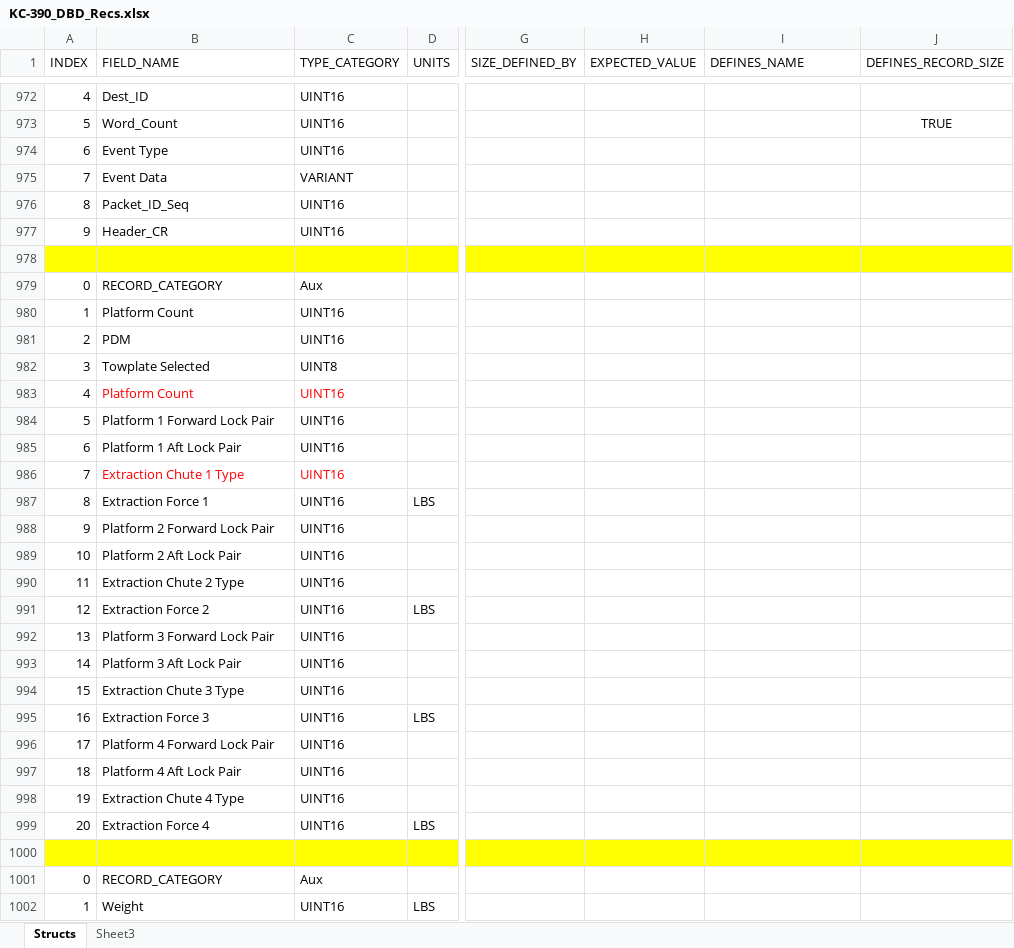
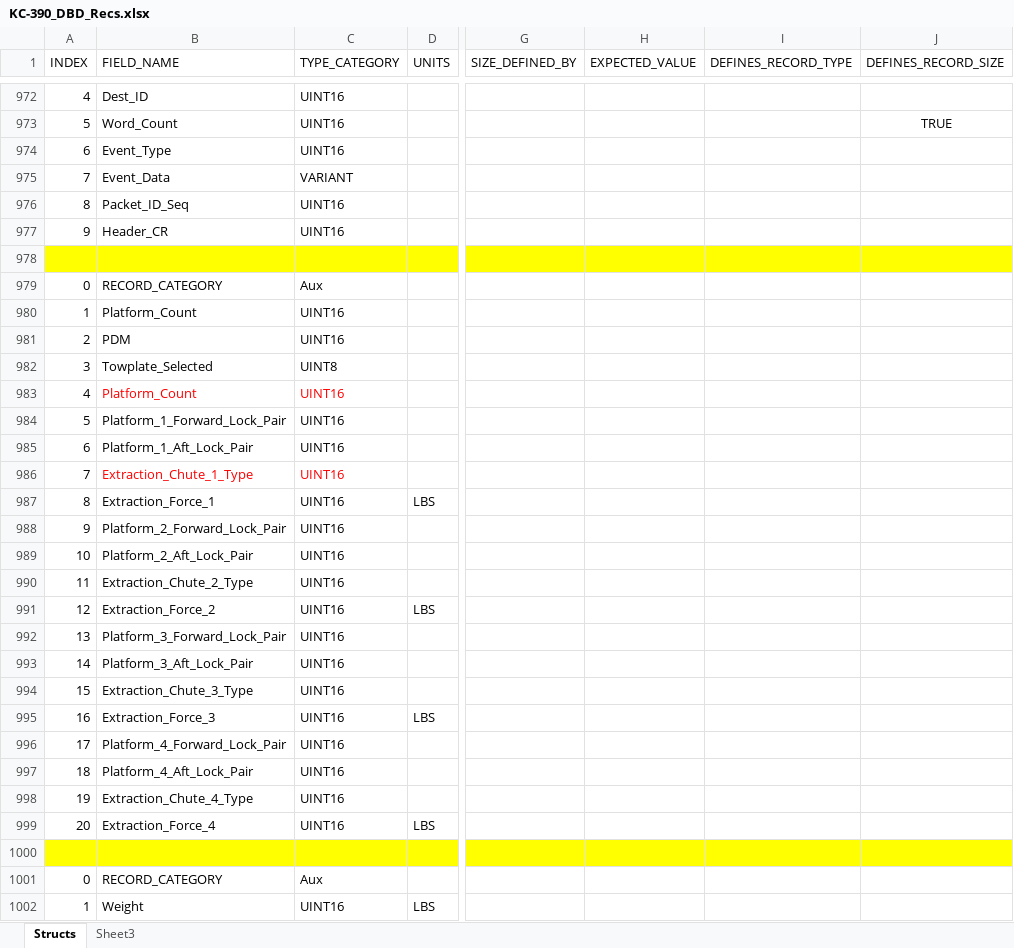
Before and after one commit to jwl3github/locker, an Excel workbook: KC-390_DBD_Recs.xlsx, sheet Structs, drawn as a sheet; only a part is shown, gaps mark what is left out; values as stored, in another font and other column widths than the file's, no borders; the diff covers the shown part only; the diff names each change by its address in the sheet, - before the commit and + after, or states it on an @@ line.

```diff
--- a/KC-390_DBD_Recs.xlsx (sheet Structs)
+++ b/KC-390_DBD_Recs.xlsx (sheet Structs)
-I1: DEFINES_NAME
+I1: DEFINES_RECORD_TYPE
-B974 (FIELD_NAME): Event Type
+B974 (FIELD_NAME): Event_Type
-B975 (FIELD_NAME): Event Data
+B975 (FIELD_NAME): Event_Data
-B980 (FIELD_NAME): Platform Count
+B980 (FIELD_NAME): Platform_Count
-B982 (FIELD_NAME): Towplate Selected
+B982 (FIELD_NAME): Towplate_Selected
-B983 (FIELD_NAME): Platform Count
+B983 (FIELD_NAME): Platform_Count
-B984 (FIELD_NAME): Platform 1 Forward Lock Pair
+B984 (FIELD_NAME): Platform_1_Forward_Lock_Pair
-B985 (FIELD_NAME): Platform 1 Aft Lock Pair
+B985 (FIELD_NAME): Platform_1_Aft_Lock_Pair
-B986 (FIELD_NAME): Extraction Chute 1 Type
+B986 (FIELD_NAME): Extraction_Chute_1_Type
-B987 (FIELD_NAME): Extraction Force 1
+B987 (FIELD_NAME): Extraction_Force_1
-B988 (FIELD_NAME): Platform 2 Forward Lock Pair
+B988 (FIELD_NAME): Platform_2_Forward_Lock_Pair
-B989 (FIELD_NAME): Platform 2 Aft Lock Pair
+B989 (FIELD_NAME): Platform_2_Aft_Lock_Pair
-B990 (FIELD_NAME): Extraction Chute 2 Type
+B990 (FIELD_NAME): Extraction_Chute_2_Type
-B991 (FIELD_NAME): Extraction Force 2
+B991 (FIELD_NAME): Extraction_Force_2
-B992 (FIELD_NAME): Platform 3 Forward Lock Pair
+B992 (FIELD_NAME): Platform_3_Forward_Lock_Pair
-B993 (FIELD_NAME): Platform 3 Aft Lock Pair
+B993 (FIELD_NAME): Platform_3_Aft_Lock_Pair
-B994 (FIELD_NAME): Extraction Chute 3 Type
+B994 (FIELD_NAME): Extraction_Chute_3_Type
-B995 (FIELD_NAME): Extraction Force 3
+B995 (FIELD_NAME): Extraction_Force_3
-B996 (FIELD_NAME): Platform 4 Forward Lock Pair
+B996 (FIELD_NAME): Platform_4_Forward_Lock_Pair
-B997 (FIELD_NAME): Platform 4 Aft Lock Pair
+B997 (FIELD_NAME): Platform_4_Aft_Lock_Pair
-B998 (FIELD_NAME): Extraction Chute 4 Type
+B998 (FIELD_NAME): Extraction_Chute_4_Type
-B999 (FIELD_NAME): Extraction Force 4
+B999 (FIELD_NAME): Extraction_Force_4
```
Also changed, not shown: 411 edited cells elsewhere in this sheet, KC-390_DBD_Enums.xlsx, 1 other file.
